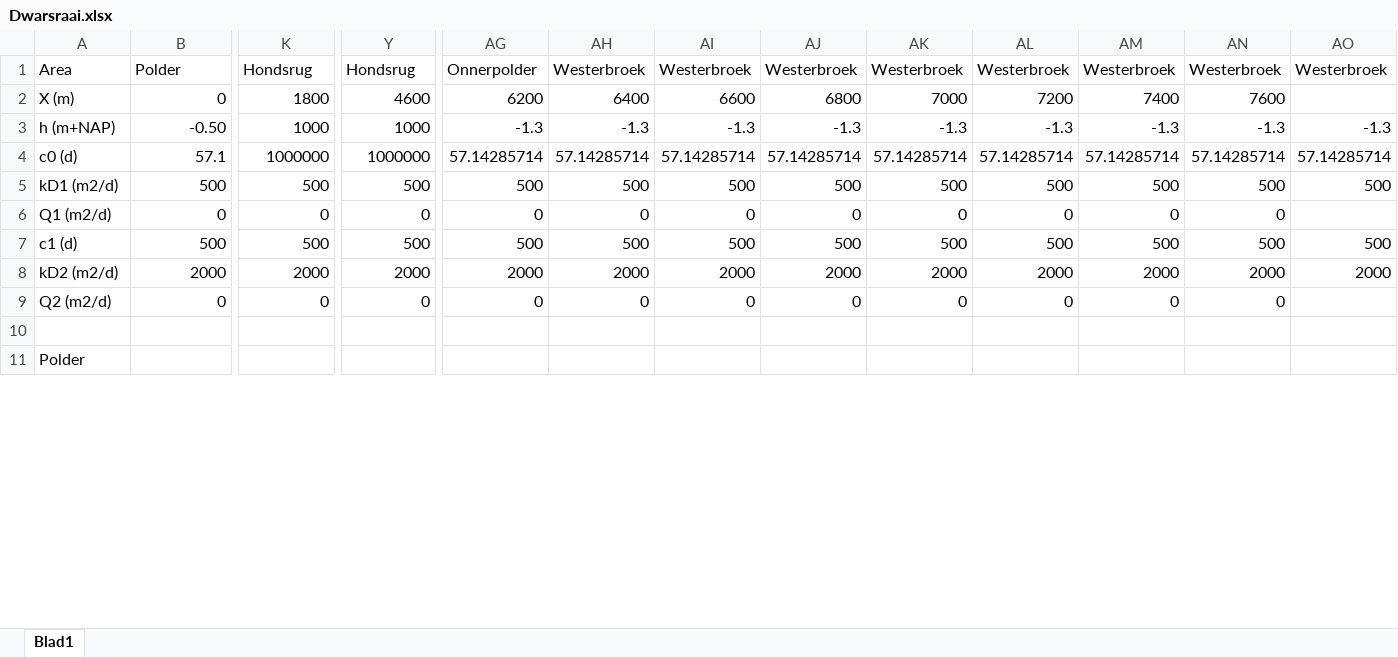
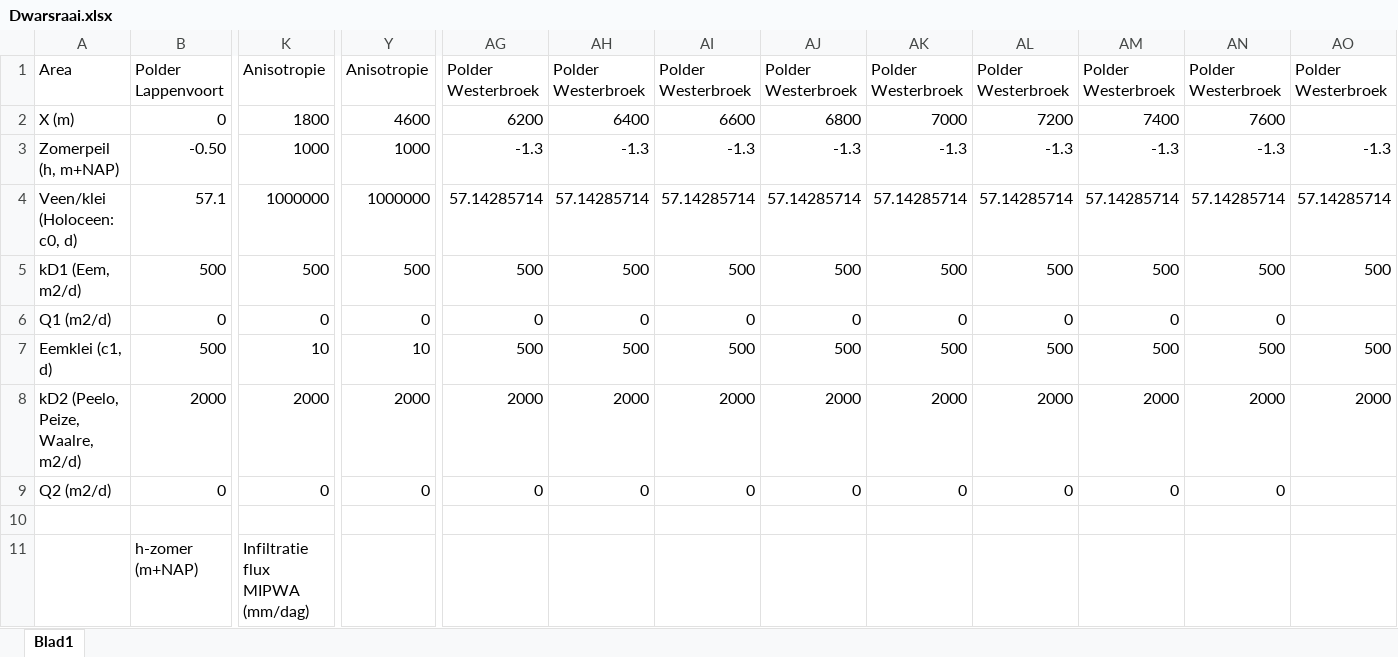
Before and after one commit to KeesVanImmerzeel/mlay1D, an Excel workbook: Doc/Examples/02 Onnerpolder/Dwarsraai.xlsx, sheet Blad1, drawn as a sheet; only a part is shown, gaps mark what is left out; values as stored, in another font and other column widths than the file's, no cell formats; removed rows and columns are numbered as before the commit, all else as after; rows hold the shown columns only; the diff covers the shown part only; the diff names each change by its address in the sheet, - before the commit and + after, or states it on an @@ line.

```diff
--- a/Doc/Examples/02 Onnerpolder/Dwarsraai.xlsx (sheet Blad1)
+++ b/Doc/Examples/02 Onnerpolder/Dwarsraai.xlsx (sheet Blad1)
-B1: Polder
+B1: Polder Lappenvoort
-K1: Hondsrug
+K1: Anisotropie
-Y1: Hondsrug
+Y1: Anisotropie
-AG1: Onnerpolder
+AG1: Polder Westerbroek
-AH1: Westerbroek
+AH1: Polder Westerbroek
-AI1: Westerbroek
+AI1: Polder Westerbroek
-AJ1: Westerbroek
+AJ1: Polder Westerbroek
-AK1: Westerbroek
+AK1: Polder Westerbroek
-AL1: Westerbroek
+AL1: Polder Westerbroek
-AM1: Westerbroek
+AM1: Polder Westerbroek
-AN1: Westerbroek
+AN1: Polder Westerbroek
-AO1: Westerbroek
+AO1: Polder Westerbroek
-A3: h (m+NAP)
+A3: Zomerpeil (h, m+NAP)
-A4: c0 (d)
+A4: Veen/klei (Holoceen: c0, d)
-A5: kD1 (m2/d)
+A5: kD1 (Eem, m2/d)
-A7: c1 (d)
+A7: Eemklei (c1, d)
-K7: 500
+K7: 10
-Y7: 500
+Y7: 10
-A8: kD2 (m2/d)
+A8: kD2 (Peelo, Peize, Waalre, m2/d)
-row 11: Polder
+row 11:  | h-zomer (m+NAP) | Infiltratie flux MIPWA (mm/dag)
```
Also changed, not shown: 3 removed rows, 10 hidden or unhidden rows and 20 edited cells elsewhere in this sheet, cell formats, formulas that keep their value, 4 other files.
